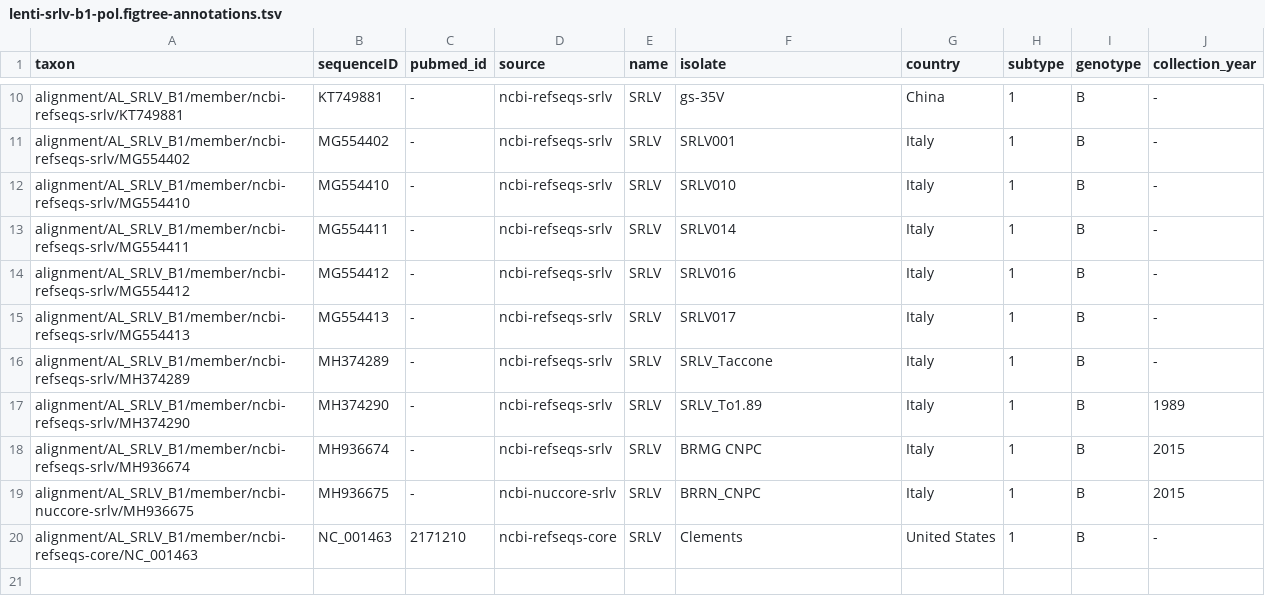
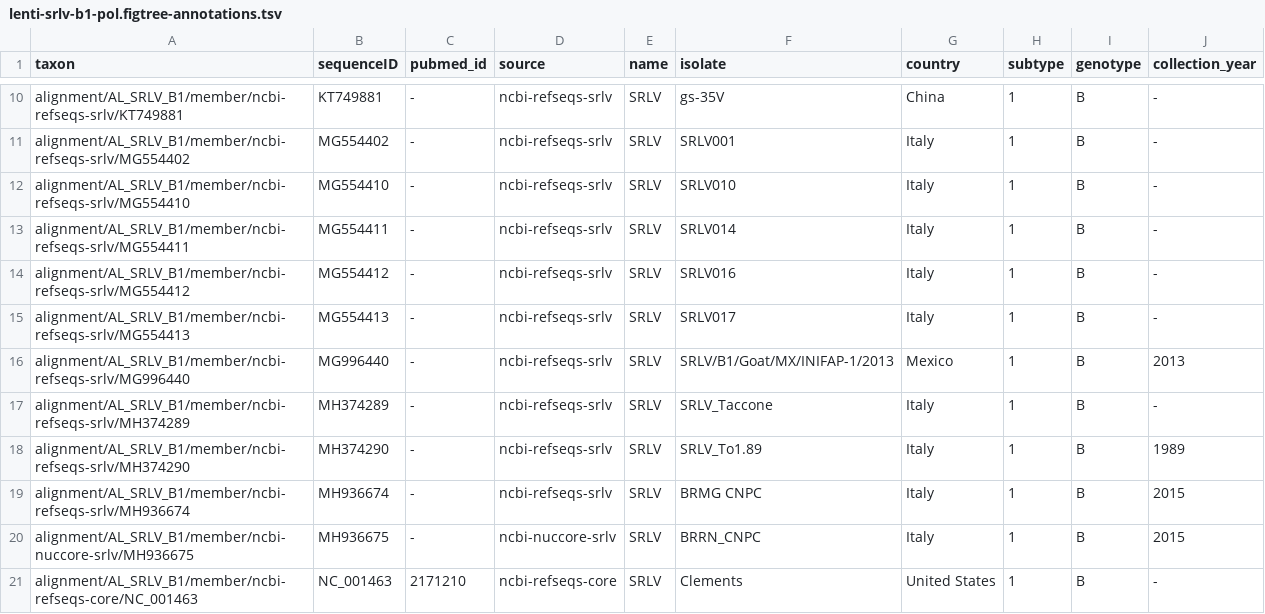
Before and after one commit to giffordlabcvr/Lentivirus-GLUE, a TSV file: trees/tip/srlv-b/lenti-srlv-b1-pol.figtree-annotations.tsv, drawn as a sheet; only a part is shown, gaps mark what is left out; the diff names each change by its address in the sheet, - before the commit and + after, or states it on an @@ line.

```diff
--- a/trees/tip/srlv-b/lenti-srlv-b1-pol.figtree-annotations.tsv
+++ b/trees/tip/srlv-b/lenti-srlv-b1-pol.figtree-annotations.tsv
+row 16: alignment/AL_SRLV_B1/member/ncbi-refseqs-srlv/MG996440 | MG996440 | - | ncbi-refseqs-srlv | SRLV | SRLV/B1/Goat/MX/INIFAP-1/2013 | Mexico | 1 | B | 2013
```
Also changed, not shown: trees/tip/srlv-b/lenti-srlv-b1-rt.figtree-annotations.tsv, 16 other files.
